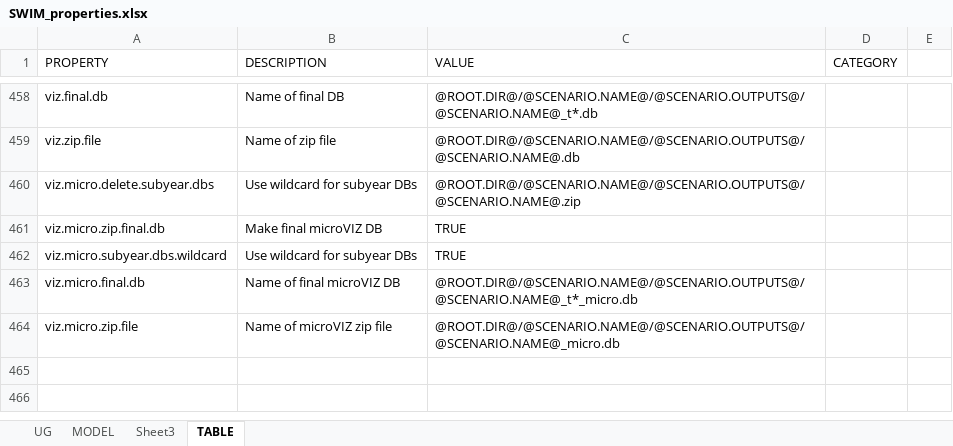
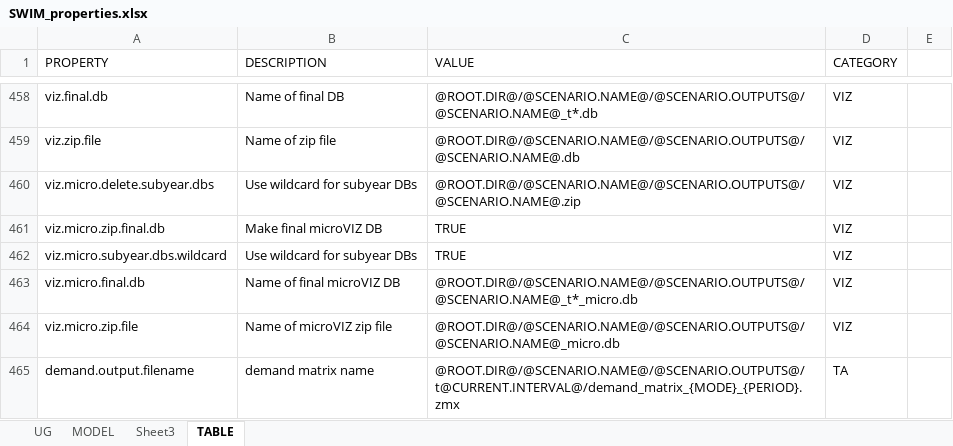
Before and after one commit to tlumip/tlumip, an Excel workbook: docs/SWIM_properties.xlsx, sheet TABLE, drawn as a sheet; only a part is shown, gaps mark what is left out; values as stored, in another font and other column widths than the file's, no cell formats; the diff covers the shown part only; the diff names each change by its address in the sheet, - before the commit and + after, or states it on an @@ line.

```diff
--- a/docs/SWIM_properties.xlsx (sheet TABLE)
+++ b/docs/SWIM_properties.xlsx (sheet TABLE)
-D458:D464 (CATEGORY): (empty)
+D458:D464 (CATEGORY): VIZ
+row 465: demand.output.filename | demand matrix name | @ROOT.DIR@/@SCENARIO.NAME@/@SCENARIO.OUTPUTS@/t@CURRENT.INTERVAL@/demand_matrix_{MODE}_{PERIOD}.zmx | TA
```
Also changed, not shown: 1 added row, 1 removed row and 30 edited cells elsewhere in this sheet, cell formats.
